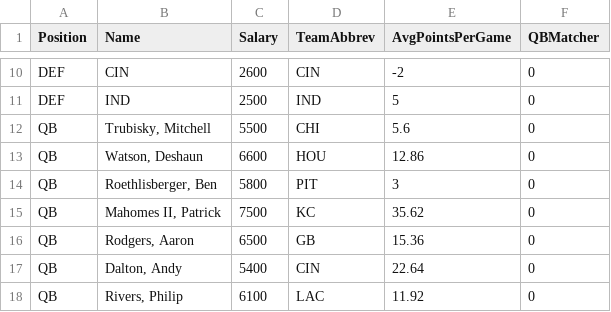
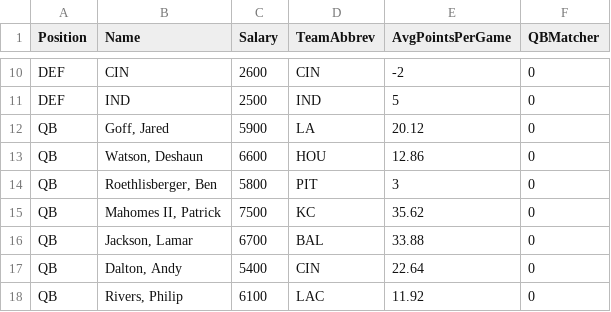
Before and after one commit to ngc4254/ADSCap, a CSV file: DKSalaries_Week2_2019.csv, drawn as a sheet; only a part is shown, gaps mark what is left out; the diff covers the shown part only.

```diff
--- a/DKSalaries_Week2_2019.csv
+++ b/DKSalaries_Week2_2019.csv
@@ -11,3 +11,3 @@ DEF,CIN,2600,CIN,-2,0
 DEF,IND,2500,IND,5,0
-QB,"Trubisky, Mitchell",5500,CHI,5.6,0
+QB,"Goff, Jared",5900,LA,20.12,0
 QB,"Watson, Deshaun",6600,HOU,12.86,0
@@ -15,3 +15,3 @@ QB,"Roethlisberger, Ben",5800,PIT,3,0
 QB,"Mahomes II, Patrick",7500,KC,35.62,0
-QB,"Rodgers, Aaron",6500,GB,15.36,0
+QB,"Jackson, Lamar",6700,BAL,33.88,0
 QB,"Dalton, Andy",5400,CIN,22.64,0
```
Also changed, not shown: 7 added rows and 7 removed rows elsewhere in this file.
